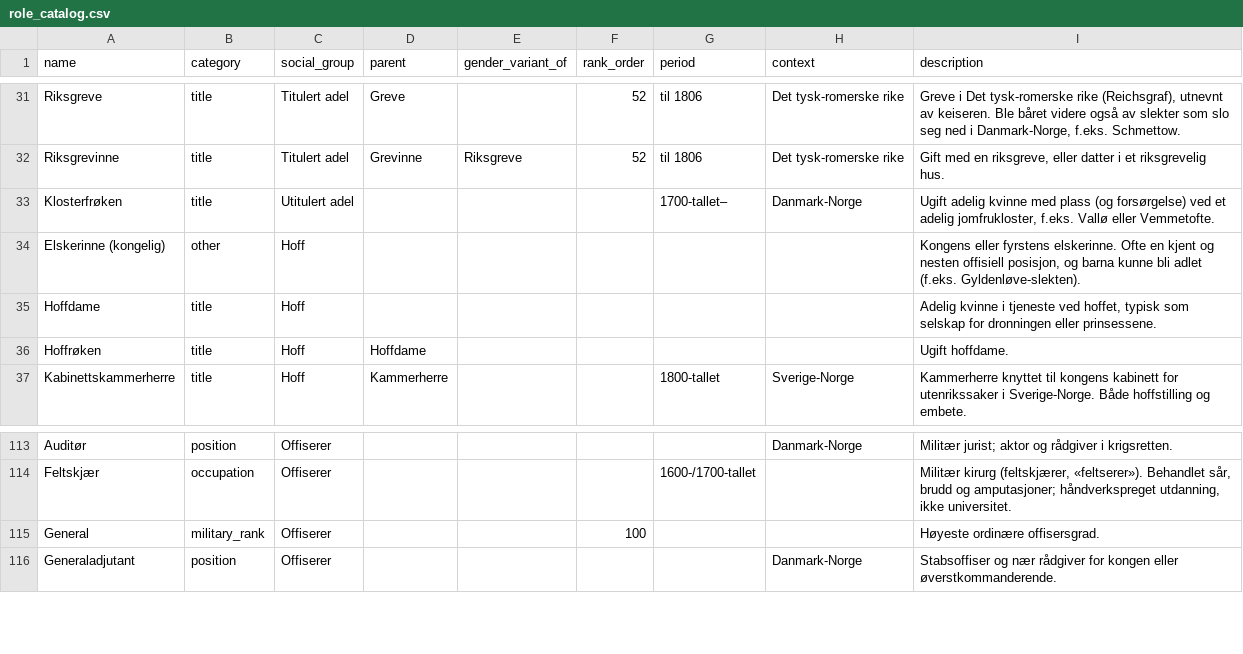
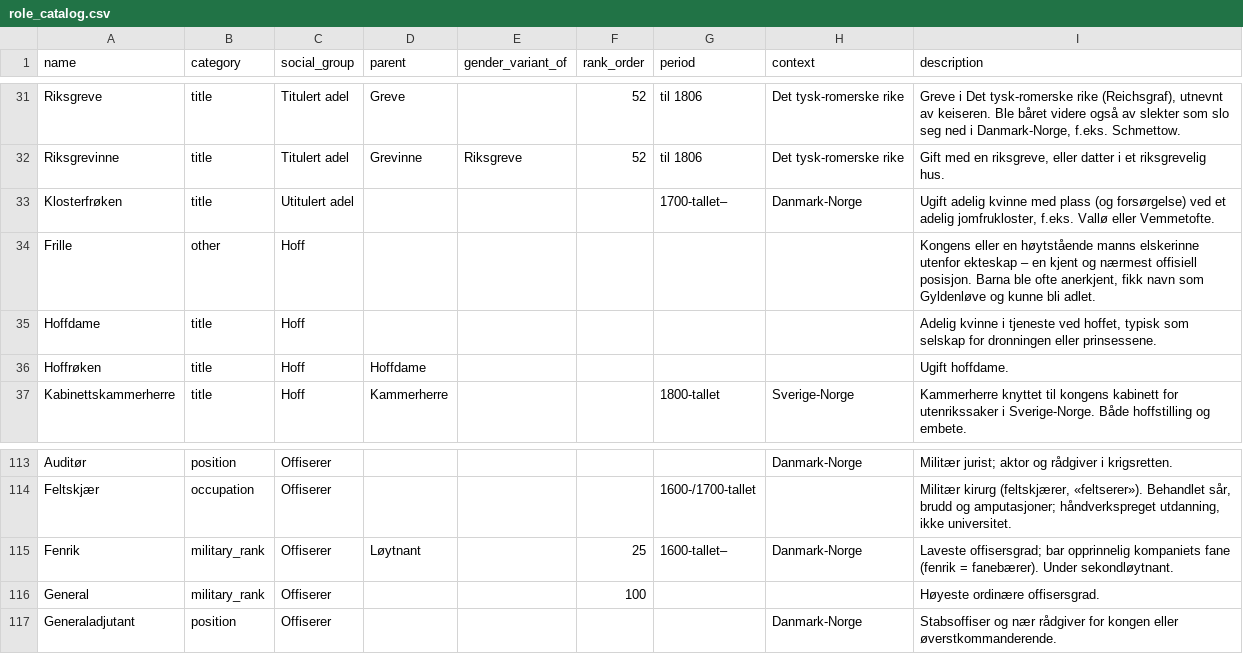
Before and after one commit to nicowiig/familietre-app, a CSV file: supabase/seed/role_catalog/role_catalog.csv, drawn as a sheet; only a part is shown, gaps mark what is left out.

```diff
--- a/supabase/seed/role_catalog/role_catalog.csv
+++ b/supabase/seed/role_catalog/role_catalog.csv
@@ -33,3 +33,3 @@ Riksgrevinne,title,Titulert adel,Grevinne,Riksgreve,52,til 1806,Det tysk-romersk
 Klosterfrøken,title,Utitulert adel,,,,1700-tallet–,Danmark-Norge,"Ugift adelig kvinne med plass (og forsørgelse) ved et adelig jomfrukloster, f.eks. Vallø eller Vemmetofte."
-Elskerinne (kongelig),other,Hoff,,,,,,"Kongens eller fyrstens elskerinne. Ofte en kjent og nesten offisiell posisjon, og barna kunne bli adlet (f.eks. Gyldenløve-slekten)."
+Frille,other,Hoff,,,,,,"Kongens eller en høytstående manns elskerinne utenfor ekteskap – en kjent og nærmest offisiell posisjon. Barna ble ofte anerkjent, fikk navn som Gyldenløve og kunne bli adlet."
 Hoffdame,title,Hoff,,,,,,"Adelig kvinne i tjeneste ved hoffet, typisk som selskap for dronningen eller prinsessene."
@@ -114,2 +114,3 @@ Auditør,position,Offiserer,,,,,Danmark-Norge,Militær jurist; aktor og rådgive
 Feltskjær,occupation,Offiserer,,,,1600-/1700-tallet,,"Militær kirurg (feltskjærer, «feltserer»). Behandlet sår, brudd og amputasjoner; håndverkspreget utdanning, ikke universitet."
+Fenrik,military_rank,Offiserer,Løytnant,,25,1600-tallet–,Danmark-Norge,Laveste offisersgrad; bar opprinnelig kompaniets fane (fenrik = fanebærer). Under sekondløytnant.
 General,military_rank,Offiserer,,,100,,,Høyeste ordinære offisersgrad.
```
Also changed, not shown: supabase/seed/role_catalog/role_mapping.csv, 5 other files.
